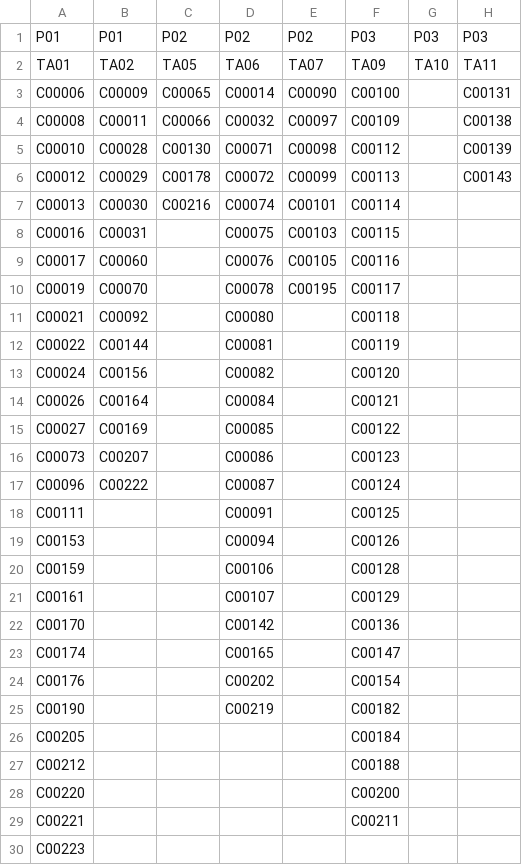
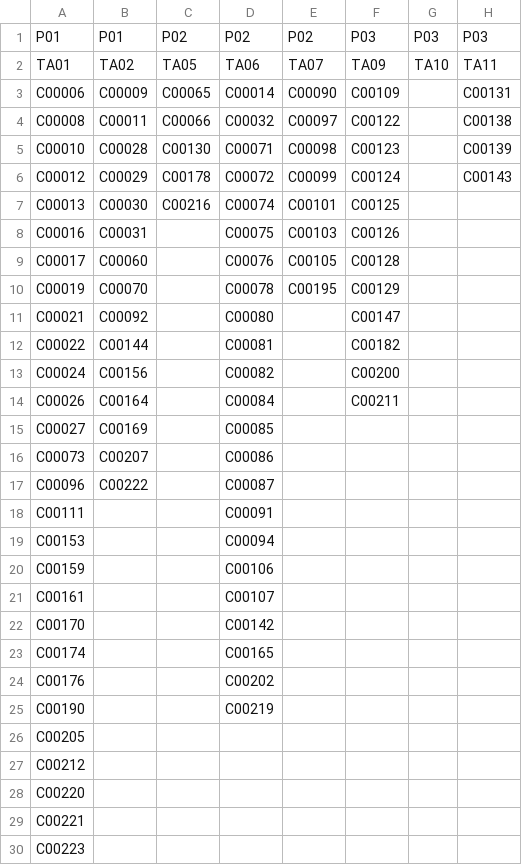
Before and after one commit to DISARMFoundation/DISARMframeworks-17, a CSV file: generated_files/blue_framework_ids.csv, drawn as a sheet; only a part is shown; the diff names each change by its address in the sheet, - before the commit and + after, or states it on an @@ line.

```diff
--- a/generated_files/blue_framework_ids.csv
+++ b/generated_files/blue_framework_ids.csv
-F3: C00100
+F3: C00109
-F4: C00109
+F4: C00122
-F5: C00112
+F5: C00123
-F6: C00113
+F6: C00124
-F7: C00114
+F7: C00125
-F8: C00115
+F8: C00126
-F9: C00116
+F9: C00128
-F10: C00117
+F10: C00129
-F11: C00118
+F11: C00147
-F12: C00119
+F12: C00182
-F13: C00120
+F13: C00200
-F14: C00121
+F14: C00211
-F15: C00122
+F15: (empty)
-F16: C00123
+F16: (empty)
-F17: C00124
+F17: (empty)
-F18: C00125
+F18: (empty)
-F19: C00126
+F19: (empty)
-F20: C00128
+F20: (empty)
-F21: C00129
+F21: (empty)
-F22: C00136
+F22: (empty)
-F23: C00147
+F23: (empty)
-F24: C00154
+F24: (empty)
-F25: C00182
+F25: (empty)
-F26: C00184
+F26: (empty)
-F27: C00188
+F27: (empty)
-F28: C00200
+F28: (empty)
-F29: C00211
+F29: (empty)
```
Also changed, not shown: generated_files/red_framework_ids.csv, 58 other files.
